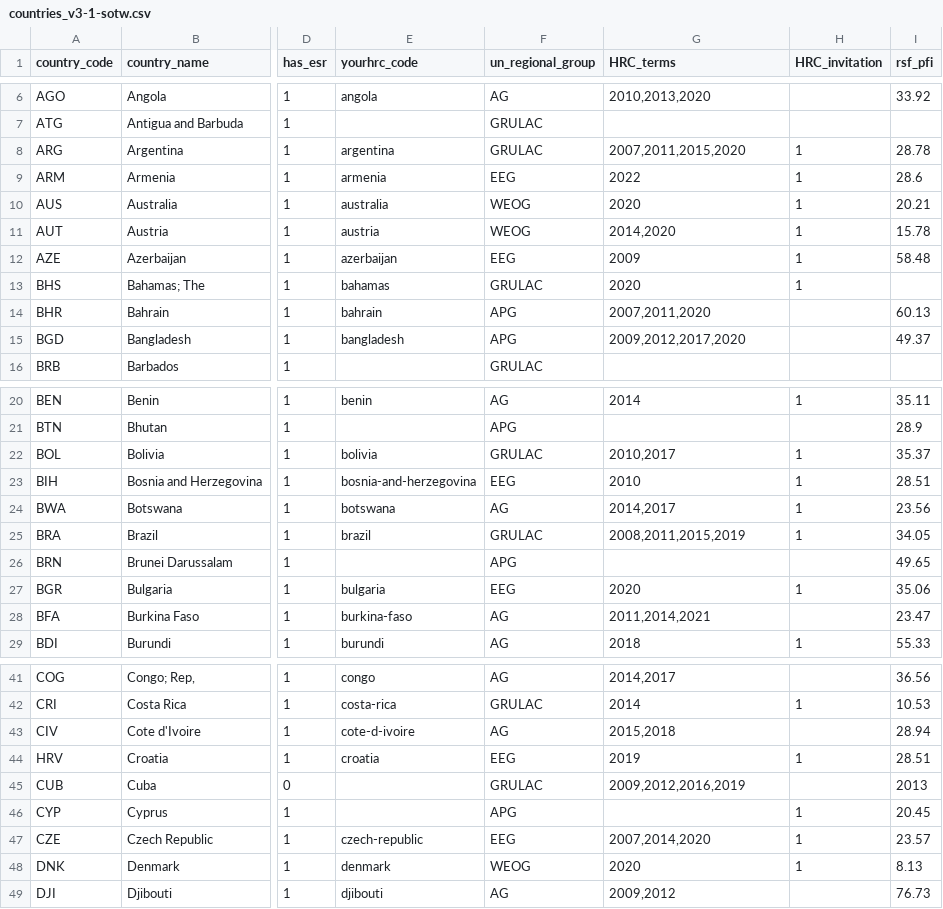
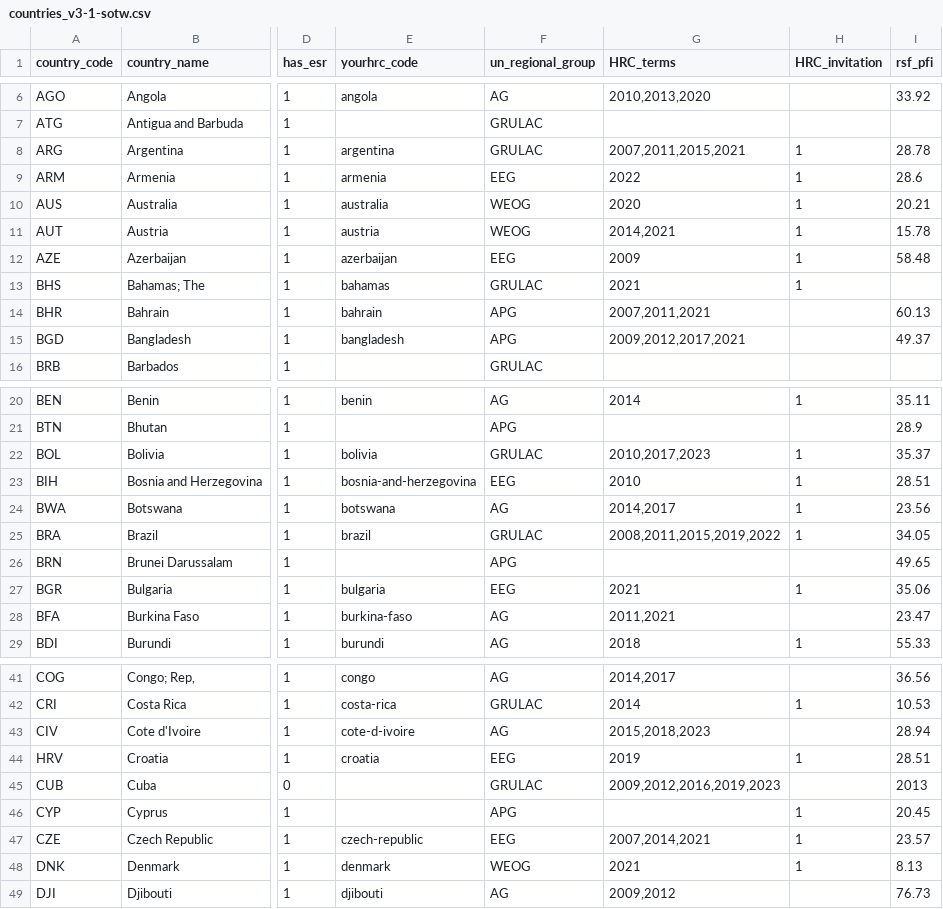
Before and after one commit to dumparkltd/state-of-the-world-data, a CSV file: data/countries_v3-1-sotw.csv, drawn as a sheet; only a part is shown, gaps mark what is left out; the diff covers the shown part only; the diff names each change by its address in the sheet, - before the commit and + after, or states it on an @@ line.

Commit message:
correct 2021 terms, add 2022 & 2023

```diff
--- a/data/countries_v3-1-sotw.csv
+++ b/data/countries_v3-1-sotw.csv
-G8 (HRC_terms): 2007,2011,2015,2020
+G8 (HRC_terms): 2007,2011,2015,2021
-G11 (HRC_terms): 2014,2020
+G11 (HRC_terms): 2014,2021
-G13 (HRC_terms): 2020
+G13 (HRC_terms): 2021
-G14 (HRC_terms): 2007,2011,2020
+G14 (HRC_terms): 2007,2011,2021
-G15 (HRC_terms): 2009,2012,2017,2020
+G15 (HRC_terms): 2009,2012,2017,2021
-G22 (HRC_terms): 2010,2017
+G22 (HRC_terms): 2010,2017,2023
-G25 (HRC_terms): 2008,2011,2015,2019
+G25 (HRC_terms): 2008,2011,2015,2019,2022
-G27 (HRC_terms): 2020
+G27 (HRC_terms): 2021
-G28 (HRC_terms): 2011,2014,2021
+G28 (HRC_terms): 2011,2021
-G43 (HRC_terms): 2015,2018
+G43 (HRC_terms): 2015,2018,2023
-G45 (HRC_terms): 2009,2012,2016,2019
+G45 (HRC_terms): 2009,2012,2016,2019,2023
-G47 (HRC_terms): 2007,2014,2020
+G47 (HRC_terms): 2007,2014,2021
-G48 (HRC_terms): 2020
+G48 (HRC_terms): 2021
```
Also changed, not shown: 19 edited cells elsewhere in this file.
